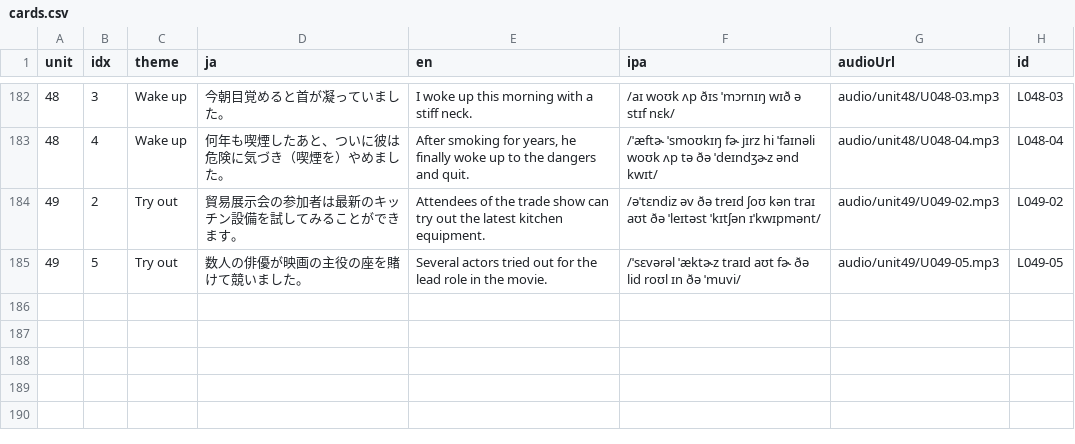
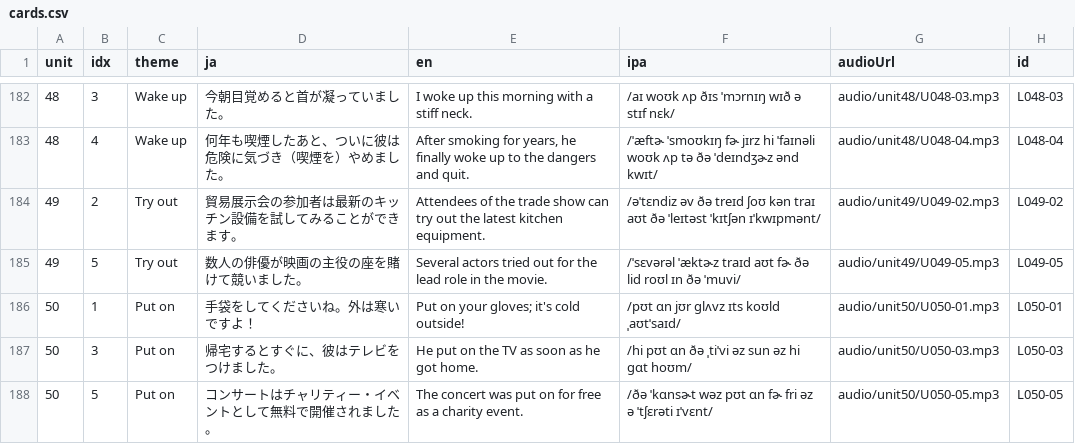
Before and after one commit to ei-mari/atsushi_sc_v2, a CSV file: v3/cards.csv, drawn as a sheet; only a part is shown, gaps mark what is left out; the diff names each change by its address in the sheet, - before the commit and + after, or states it on an @@ line.

Commit message:
Publish selected Unit 50 cards

```diff
--- a/v3/cards.csv
+++ b/v3/cards.csv
+row 186: 50 | 1 | Put on | 手袋をしてくださいね。外は寒いですよ！ | Put on your gloves; it's cold outside! | /pʊt ɑn jʊr ɡlʌvz ɪts koʊld ˌaʊtˈsaɪd/ | audio/unit50/U050-01.mp3 | L050-01
+row 187: 50 | 3 | Put on | 帰宅するとすぐに、彼はテレビをつけました。 | He put on the TV as soon as he got home. | /hi pʊt ɑn ðə ˌtiˈvi əz sun əz hi ɡɑt hoʊm/ | audio/unit50/U050-03.mp3 | L050-03
+row 188: 50 | 5 | Put on | コンサートはチャリティー・イベントとして無料で開催されました。 | The concert was put on for free as a charity event. | /ðə ˈkɑnsɚt wəz pʊt ɑn fɚ fri əz ə ˈtʃɛrəti ɪˈvɛnt/ | audio/unit50/U050-05.mp3 | L050-05
```
